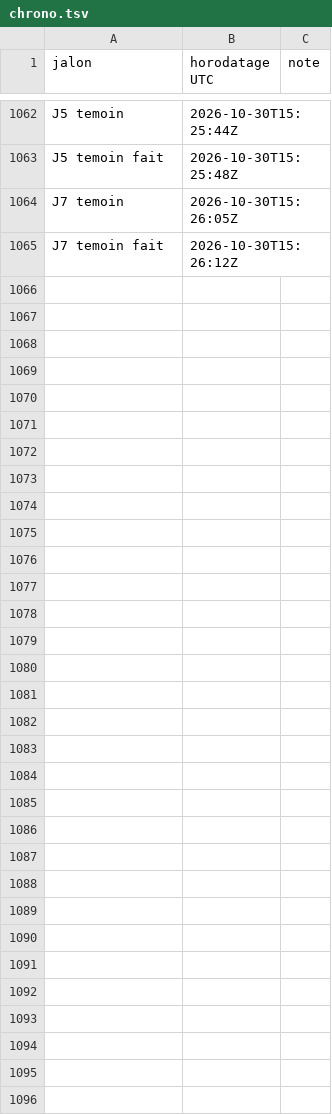
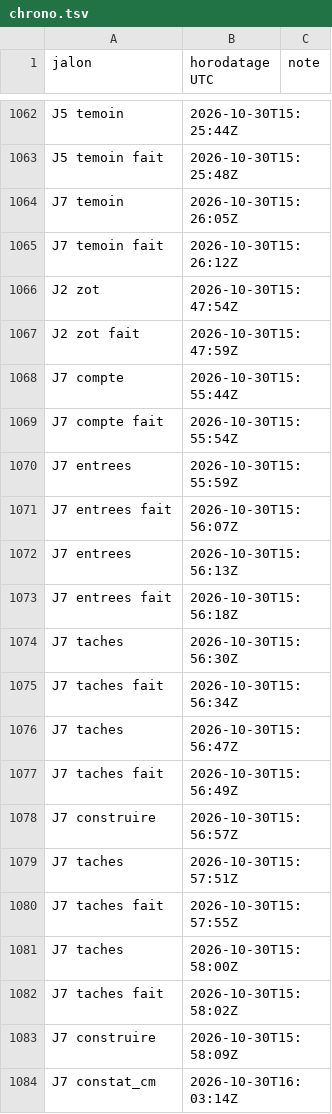
Before and after one commit to gigi206/supply-chain, a TSV file: poc/bricks/08-trust-plane/resultats/chrono.tsv, drawn as a sheet; only a part is shown, gaps mark what is left out; the diff covers the shown part only.

Commit message:
Brique 08, J7 (11) : construction de sample-app dans un PipelineRun par la voie A (choix du propriétaire du 30/10/2026 : tâche de push séparée, compte Zot poc-images, web/dist tiré de Zot) ; image 3a7ca1b1 depuis Forgejo, provenance signée vérifiée par cosign ; compte poc-images (accord du propriétaire pour modifier Zot) : création par digest seulement dans builds/** par une condition CEL de Zot v2.1.22 (lue dans pkg/api/authz.go), tag, .att, ?tag=, hors de builds/ et suppression refusés (403, motif de la condition), Zot redémarré par stockage.sh zot ; secret zot-images et ConfigMap ca-poc dans builds ; fermeture (closure.sh de la brique 03) et web/dist poussés dans Zot, manifestes déterministes épinglés, relus à l'identique ; tâches construire-image (pod Kata privilégié, BuildKit v0.34.1 en root, état sur tmpfs, Dockerfile de la brique 04 contrôlé dans le pod, entrées déclarées à Chains par CHAINS-GIT_* et *ARTIFACT_INPUTS) et publier-image (pod runc restreint, push par digest, relu) signées une fois, versionnées, dans la liste revue ; pipeline sample-app signée, entrées hors dépôt épinglées ; PipelineRun du gabarit en service (runtimeClassName kata pour la seule construction) : réussi en 65 s, Trusted Resources vérifié, affinity assistant admis, QEMU -smp 3 -m 6176M (prédit), arbre 30e808ff, push par poc-images, .att par poc-build, Chains signe ; sans runtimeClassName : pod refusé par Pod Security, rien de poussé ; provenance : resolvedDependencies avec commit, fermeture, web/dist, image de build, images d'étape, pipeline et tâches, runtimeClassName kata signé deux fois ; constat : sous Kata 4.3.1, une ConfigMap partagée entre conteneurs disparaît dès que l'un d'eux se termine (étape constat_cm, témoin), CA recopiée par la première étape ; trois premiers passages archivés (shebang, CA perdue, contrôle de QEMU) ; politique.sh : aucun secret dans builds hors zot-images, couverture lit builds/sample-app (27 enveloppes, 27 bundles, 0 orphelin) ; bundle, signe, listee et arbre passées dans commun.sh ; rejeu.sh et mise.toml ; fuites : aucun secret dans les journaux des VM ni dans les fichiers commités ; README, ADR 0001, doc 03

```diff
--- a/poc/bricks/08-trust-plane/resultats/chrono.tsv
+++ b/poc/bricks/08-trust-plane/resultats/chrono.tsv
@@ -1065 +1065,20 @@ J7 temoin	2026-10-30T15:26:05Z
 J7 temoin fait	2026-10-30T15:26:12Z	
+J2 zot	2026-10-30T15:47:54Z	
+J2 zot fait	2026-10-30T15:47:59Z	
+J7 compte	2026-10-30T15:55:44Z	
+J7 compte fait	2026-10-30T15:55:54Z	
+J7 entrees	2026-10-30T15:55:59Z	
+J7 entrees fait	2026-10-30T15:56:07Z	
+J7 entrees	2026-10-30T15:56:13Z	
+J7 entrees fait	2026-10-30T15:56:18Z	
+J7 taches	2026-10-30T15:56:30Z	
+J7 taches fait	2026-10-30T15:56:34Z	
+J7 taches	2026-10-30T15:56:47Z	
+J7 taches fait	2026-10-30T15:56:49Z	
+J7 construire	2026-10-30T15:56:57Z	
+J7 taches	2026-10-30T15:57:51Z	
+J7 taches fait	2026-10-30T15:57:55Z	
+J7 taches	2026-10-30T15:58:00Z	
+J7 taches fait	2026-10-30T15:58:02Z	
+J7 construire	2026-10-30T15:58:09Z	
+J7 constat_cm	2026-10-30T16:03:14Z	
```
Also changed, not shown: 12 added rows elsewhere in this file, 26 other files.
